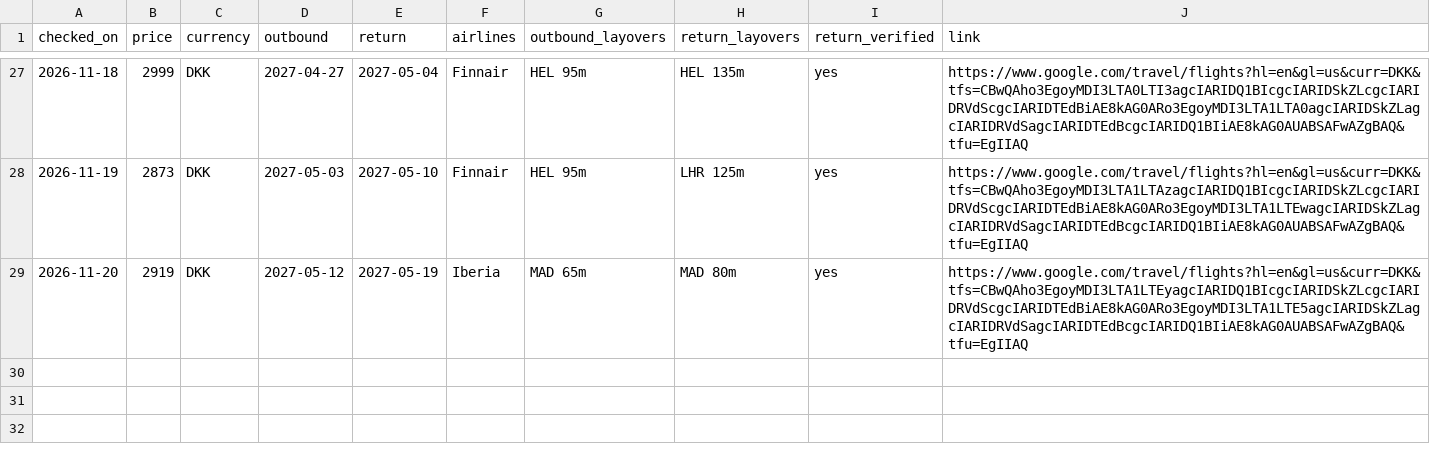
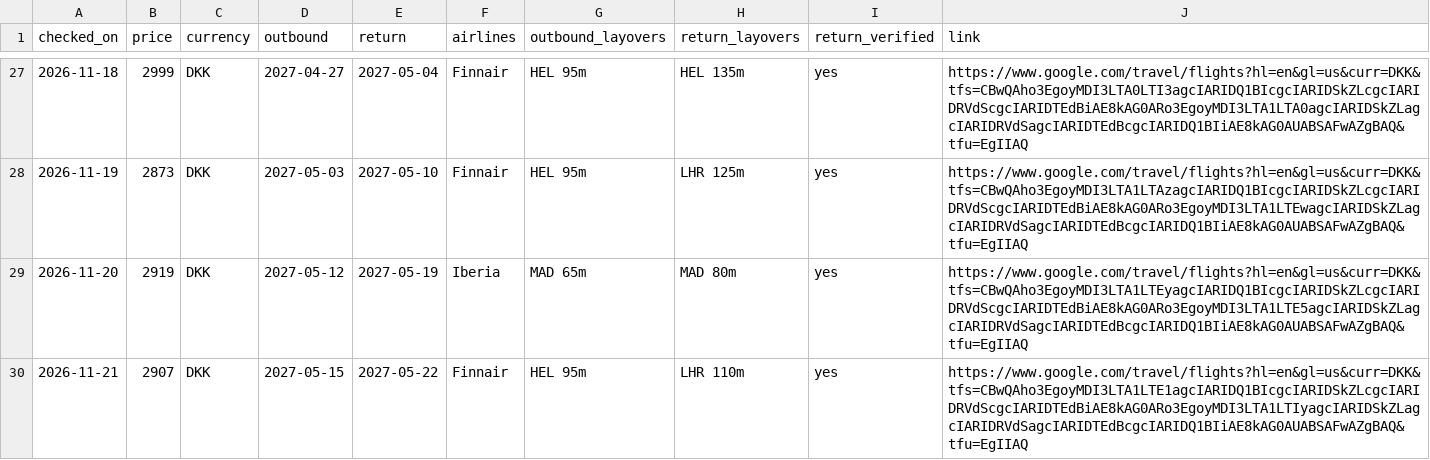
Before and after one commit to brandyvrink/Flight, a CSV file: logs/daily_cheapest.csv, drawn as a sheet; only a part is shown, gaps mark what is left out.

```diff
--- a/logs/daily_cheapest.csv
+++ b/logs/daily_cheapest.csv
@@ -29 +29,2 @@ checked_on,price,currency,outbound,return,airlines,outbound_layovers,return_layo
 2026-11-20,2919,DKK,2027-05-12,2027-05-19,Iberia,MAD 65m,MAD 80m,yes,https://www.google.com/travel/flights?hl=en&gl=us&curr=DKK&tfs=CBwQAho3EgoyMDI3LTA1LTEyagcIARIDQ1BIcgcIARIDSkZLcgcIARIDRVdScgcIARIDTEdBiAE8kAG0ARo3EgoyMDI3LTA1LTE5agcIARIDSkZLagcIARIDRVdSagcIARIDTEdBcgcIARIDQ1BIiAE8kAG0AUABSAFwAZgBAQ&tfu=EgIIAQ
+2026-11-21,2907,DKK,2027-05-15,2027-05-22,Finnair,HEL 95m,LHR 110m,yes,https://www.google.com/travel/flights?hl=en&gl=us&curr=DKK&tfs=CBwQAho3EgoyMDI3LTA1LTE1agcIARIDQ1BIcgcIARIDSkZLcgcIARIDRVdScgcIARIDTEdBiAE8kAG0ARo3EgoyMDI3LTA1LTIyagcIARIDSkZLagcIARIDRVdSagcIARIDTEdBcgcIARIDQ1BIiAE8kAG0AUABSAFwAZgBAQ&tfu=EgIIAQ
```
Also changed, not shown: logs/pair_prices.csv.
